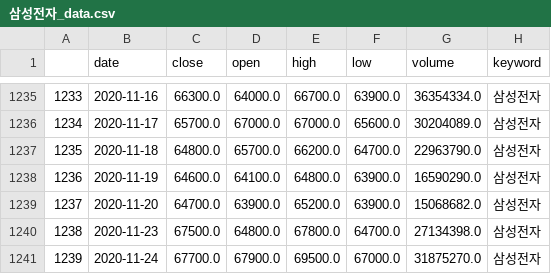
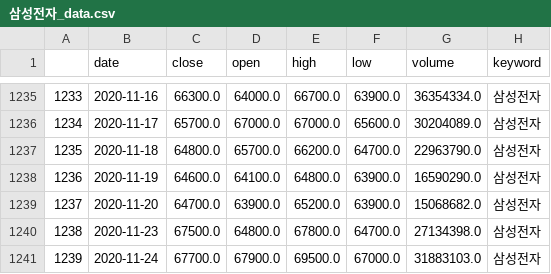
Before and after one commit to Jelly6489/PythonFlask, a CSV file: csv/삼성전자_data.csv, drawn as a sheet; only a part is shown, gaps mark what is left out.

```diff
--- a/csv/삼성전자_data.csv
+++ b/csv/삼성전자_data.csv
@@ -1240,2 +1240,2 @@
 1238,2020-11-23,67500.0,64800.0,67800.0,64700.0,27134398.0,삼성전자
-1239,2020-11-24,67700.0,67900.0,69500.0,67000.0,31875270.0,삼성전자
+1239,2020-11-24,67700.0,67900.0,69500.0,67000.0,31883103.0,삼성전자
```
Also changed, not shown: csv/exchange_index.csv, csv/exchange_reindex.csv, 34 other files.
